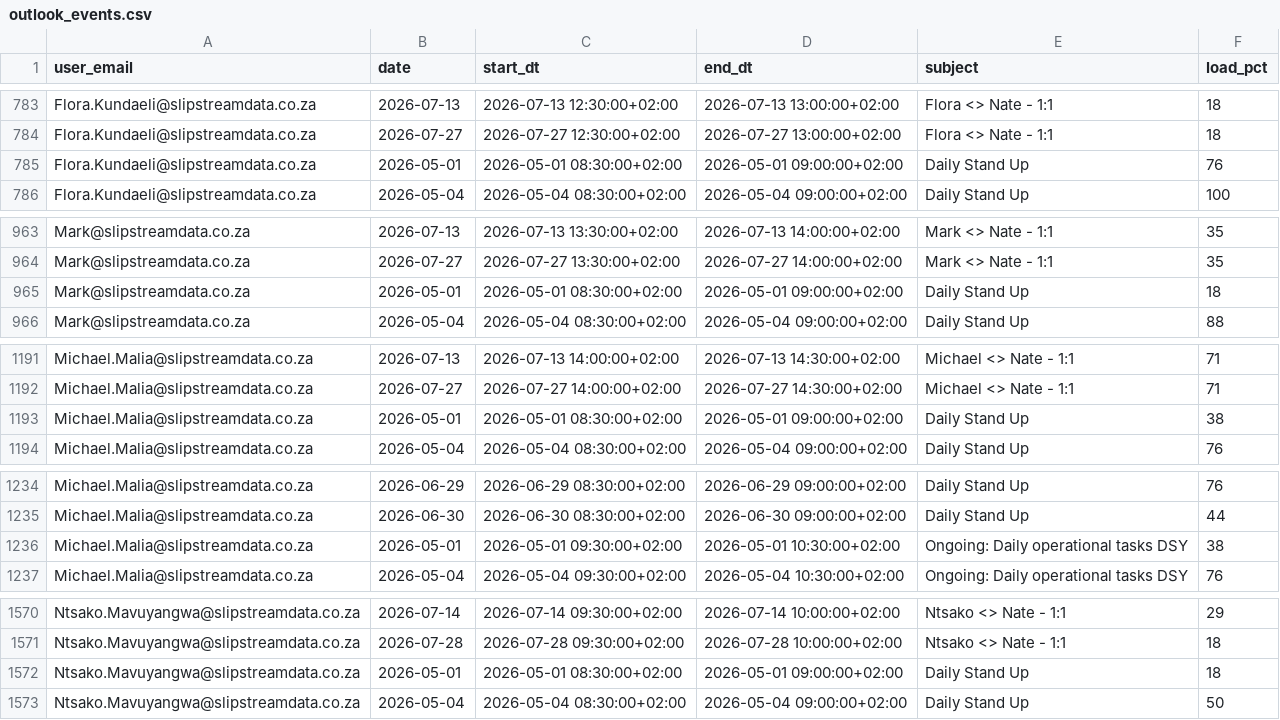
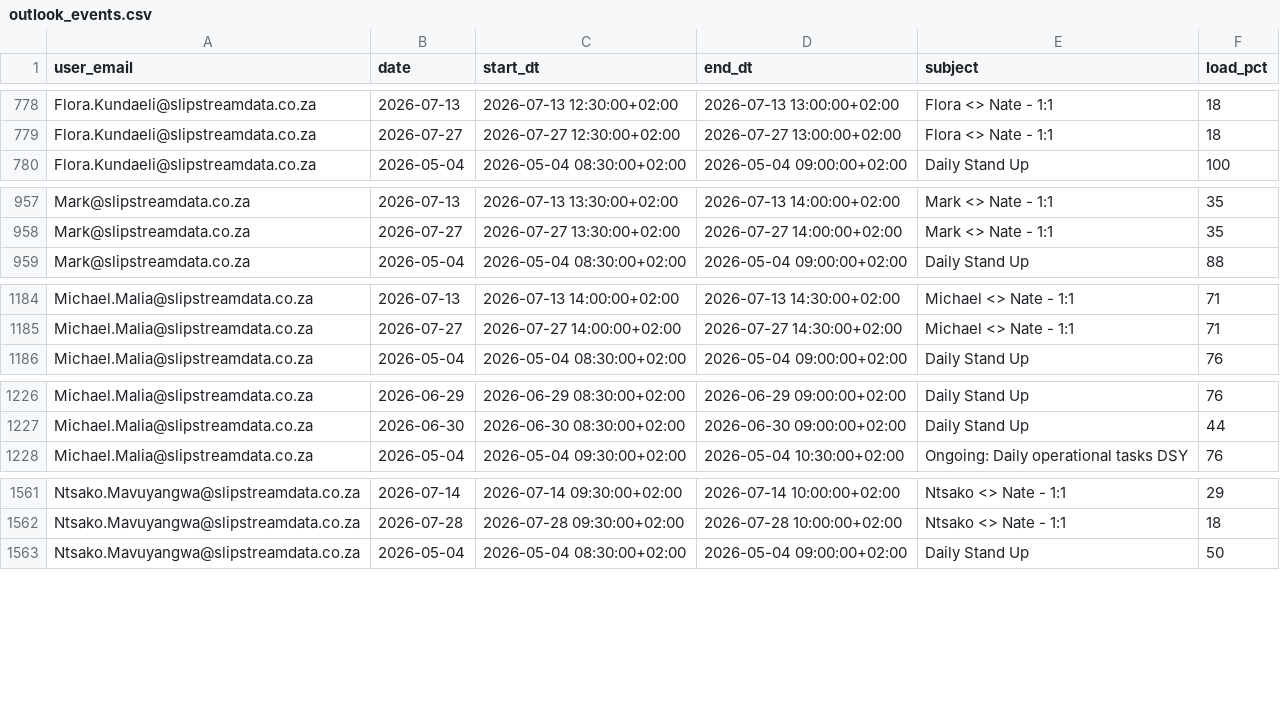
Before and after one commit to ThandoCalana/resource_scheduling, a CSV file: Schedule/outlook_events.csv, drawn as a sheet; only a part is shown, gaps mark what is left out; the diff covers the shown part only.

```diff
--- a/Schedule/outlook_events.csv
+++ b/Schedule/outlook_events.csv
@@ -784,3 +779,2 @@ Flora.Kundaeli@slipstreamdata.co.za,2026-07-13,2026-07-13 12:30:00+02:00,2026-07
 Flora.Kundaeli@slipstreamdata.co.za,2026-07-27,2026-07-27 12:30:00+02:00,2026-07-27 13:00:00+02:00,Flora <> Nate - 1:1,18
-Flora.Kundaeli@slipstreamdata.co.za,2026-05-01,2026-05-01 08:30:00+02:00,2026-05-01 09:00:00+02:00,Daily Stand Up,76
 Flora.Kundaeli@slipstreamdata.co.za,2026-05-04,2026-05-04 08:30:00+02:00,2026-05-04 09:00:00+02:00,Daily Stand Up,100
@@ -964,3 +958,2 @@ Mark@slipstreamdata.co.za,2026-07-13,2026-07-13 13:30:00+02:00,2026-07-13 14:00:
 Mark@slipstreamdata.co.za,2026-07-27,2026-07-27 13:30:00+02:00,2026-07-27 14:00:00+02:00,Mark <> Nate - 1:1,35
-Mark@slipstreamdata.co.za,2026-05-01,2026-05-01 08:30:00+02:00,2026-05-01 09:00:00+02:00,Daily Stand Up,18
 Mark@slipstreamdata.co.za,2026-05-04,2026-05-04 08:30:00+02:00,2026-05-04 09:00:00+02:00,Daily Stand Up,88
@@ -1192,3 +1185,2 @@ Michael.Malia@slipstreamdata.co.za,2026-07-13,2026-07-13 14:00:00+02:00,2026-07-
 Michael.Malia@slipstreamdata.co.za,2026-07-27,2026-07-27 14:00:00+02:00,2026-07-27 14:30:00+02:00,Michael <> Nate - 1:1,71
-Michael.Malia@slipstreamdata.co.za,2026-05-01,2026-05-01 08:30:00+02:00,2026-05-01 09:00:00+02:00,Daily Stand Up,38
 Michael.Malia@slipstreamdata.co.za,2026-05-04,2026-05-04 08:30:00+02:00,2026-05-04 09:00:00+02:00,Daily Stand Up,76
@@ -1235,3 +1227,2 @@ Michael.Malia@slipstreamdata.co.za,2026-06-29,2026-06-29 08:30:00+02:00,2026-06-
 Michael.Malia@slipstreamdata.co.za,2026-06-30,2026-06-30 08:30:00+02:00,2026-06-30 09:00:00+02:00,Daily Stand Up,44
-Michael.Malia@slipstreamdata.co.za,2026-05-01,2026-05-01 09:30:00+02:00,2026-05-01 10:30:00+02:00,Ongoing: Daily operational tasks DSY,38
 Michael.Malia@slipstreamdata.co.za,2026-05-04,2026-05-04 09:30:00+02:00,2026-05-04 10:30:00+02:00,Ongoing: Daily operational tasks DSY,76
@@ -1571,3 +1562,2 @@ Ntsako.Mavuyangwa@slipstreamdata.co.za,2026-07-14,2026-07-14 09:30:00+02:00,2026
 Ntsako.Mavuyangwa@slipstreamdata.co.za,2026-07-28,2026-07-28 09:30:00+02:00,2026-07-28 10:00:00+02:00,Ntsako <> Nate - 1:1,18
-Ntsako.Mavuyangwa@slipstreamdata.co.za,2026-05-01,2026-05-01 08:30:00+02:00,2026-05-01 09:00:00+02:00,Daily Stand Up,18
 Ntsako.Mavuyangwa@slipstreamdata.co.za,2026-05-04,2026-05-04 08:30:00+02:00,2026-05-04 09:00:00+02:00,Daily Stand Up,50
```
Also changed, not shown: 12 removed rows and 25 edited cells elsewhere in this file.
